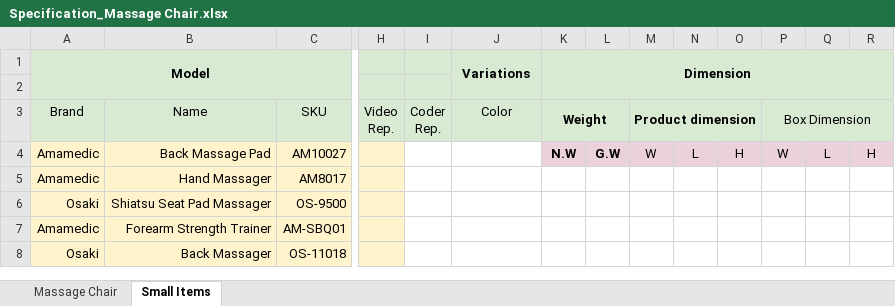
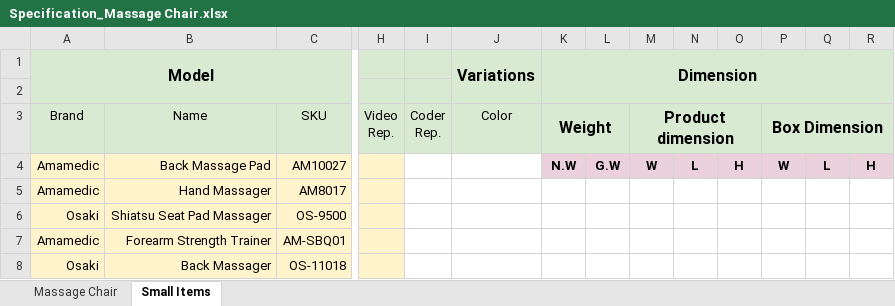
Before and after one commit to RobinChoi00/AI_Chat_Bot, an Excel workbook: raw_data/Specification_Massage Chair.xlsx, sheet Small Items, drawn as a sheet; only a part is shown, gaps mark what is left out; values as stored, in another font and other column widths than the file's, no borders; charts and pictures and conditional formats not drawn; the diff names each change by its address in the sheet, - before the commit and + after, or states it on an @@ line.

```diff
--- a/raw_data/Specification_Massage Chair.xlsx (sheet Small Items)
+++ b/raw_data/Specification_Massage Chair.xlsx (sheet Small Items)
@@ A1 text size: larger @@
@@ J1:K1 text size: larger @@
@@ K3 text size: larger @@
@@ M3 text size: larger @@
-P3 bold: off
+P3 bold: on, text size: larger
-M4:R4 bold: off
+M4:R4 bold: on
```
Also changed, not shown: sheet Massage Chair, hidden cells, charts or pictures, 21 other files.
